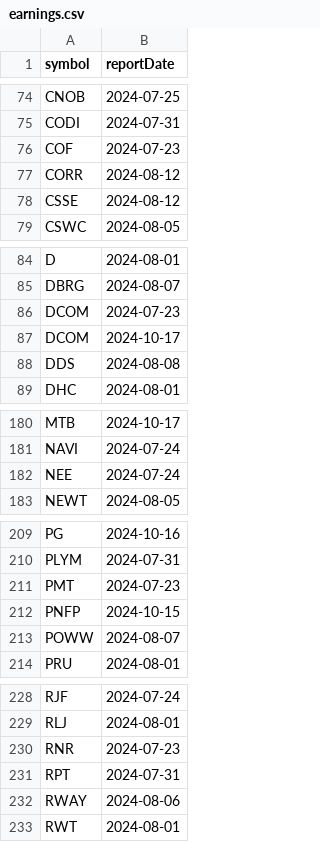
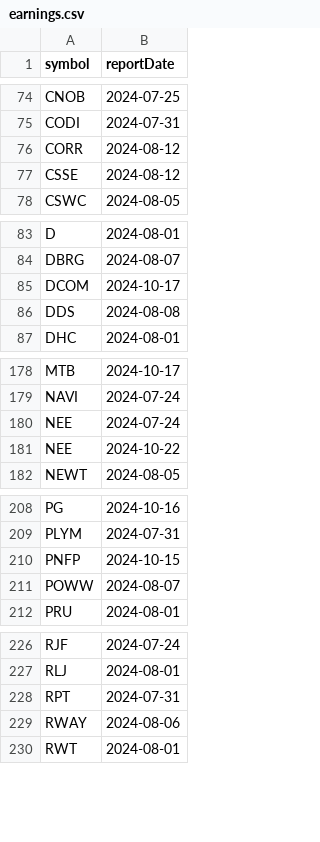
Before and after one commit to arraykov/Dashboard, a CSV file: src/files/earnings.csv, drawn as a sheet; only a part is shown, gaps mark what is left out; the diff covers the shown part only.

```diff
--- a/src/files/earnings.csv
+++ b/src/files/earnings.csv
@@ -75,3 +75,2 @@ CNOB,2024-07-25
 CODI,2024-07-31
-COF,2024-07-23
 CORR,2024-08-12
@@ -85,3 +84,2 @@ D,2024-08-01
 DBRG,2024-08-07
-DCOM,2024-07-23
 DCOM,2024-10-17
@@ -182,2 +180,3 @@ NAVI,2024-07-24
 NEE,2024-07-24
+NEE,2024-10-22
 NEWT,2024-08-05
@@ -210,3 +209,2 @@ PG,2024-10-16
 PLYM,2024-07-31
-PMT,2024-07-23
 PNFP,2024-10-15
@@ -229,3 +227,2 @@ RJF,2024-07-24
 RLJ,2024-08-01
-RNR,2024-07-23
 RPT,2024-07-31
```
Also changed, not shown: 1 added row, 2 removed rows and 4 edited cells elsewhere in this file, src/files/dividends_grouped_Next Month.csv, 1 other file.
